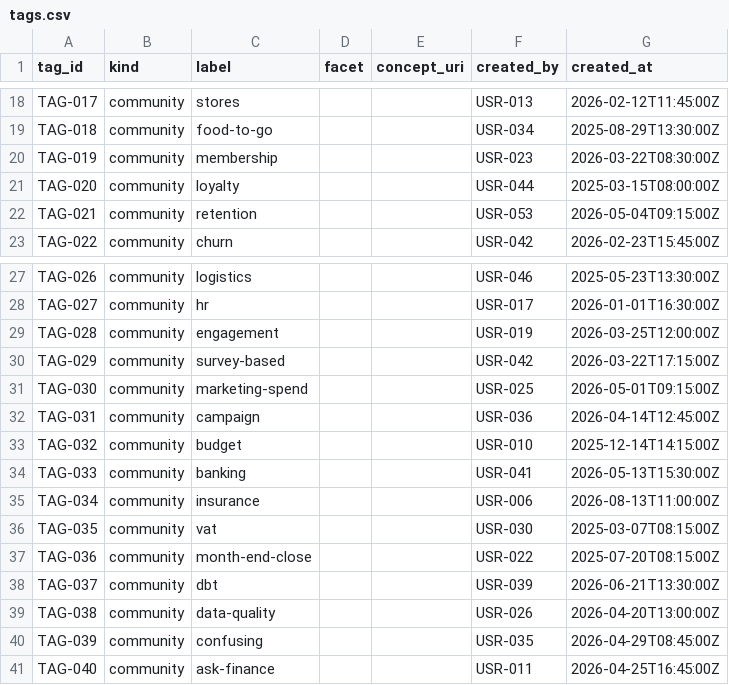
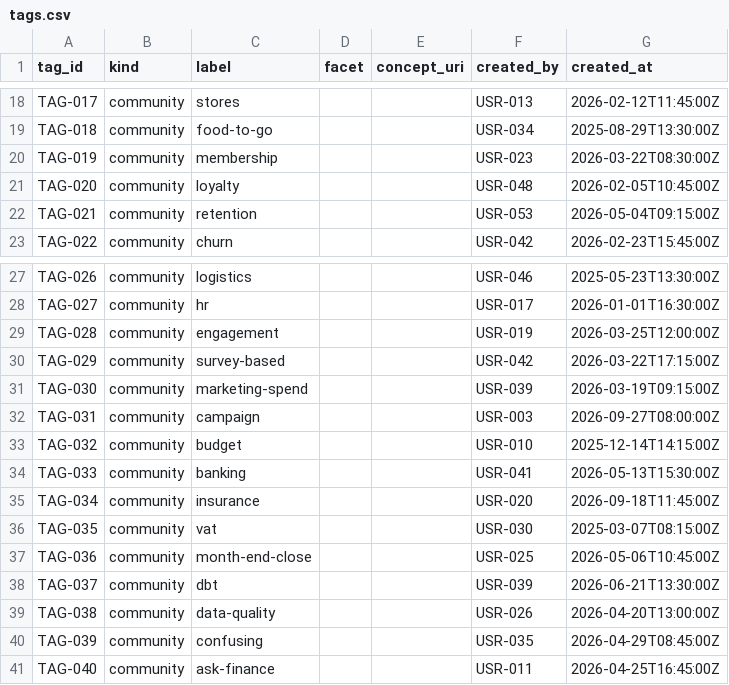
Before and after one commit to geomimo/kpi-catalog, a CSV file: data/seed/tags.csv, drawn as a sheet; only a part is shown, gaps mark what is left out.

```diff
--- a/data/seed/tags.csv
+++ b/data/seed/tags.csv
@@ -20,3 +20,3 @@ TAG-018,community,food-to-go,,,USR-034,2025-08-29T13:30:00Z
 TAG-019,community,membership,,,USR-023,2026-03-22T08:30:00Z
-TAG-020,community,loyalty,,,USR-044,2025-03-15T08:00:00Z
+TAG-020,community,loyalty,,,USR-048,2026-02-05T10:45:00Z
 TAG-021,community,retention,,,USR-053,2026-05-04T09:15:00Z
@@ -30,9 +30,9 @@ TAG-028,community,engagement,,,USR-019,2026-03-25T12:00:00Z
 TAG-029,community,survey-based,,,USR-042,2026-03-22T17:15:00Z
-TAG-030,community,marketing-spend,,,USR-025,2026-05-01T09:15:00Z
-TAG-031,community,campaign,,,USR-036,2026-04-14T12:45:00Z
+TAG-030,community,marketing-spend,,,USR-039,2026-03-19T09:15:00Z
+TAG-031,community,campaign,,,USR-003,2026-09-27T08:00:00Z
 TAG-032,community,budget,,,USR-010,2025-12-14T14:15:00Z
 TAG-033,community,banking,,,USR-041,2026-05-13T15:30:00Z
-TAG-034,community,insurance,,,USR-006,2026-08-13T11:00:00Z
+TAG-034,community,insurance,,,USR-020,2026-09-18T11:45:00Z
 TAG-035,community,vat,,,USR-030,2025-03-07T08:15:00Z
-TAG-036,community,month-end-close,,,USR-022,2025-07-20T08:15:00Z
+TAG-036,community,month-end-close,,,USR-025,2026-05-06T10:45:00Z
 TAG-037,community,dbt,,,USR-039,2026-06-21T13:30:00Z
```
Also changed, not shown: data/seed/asset_definitions.csv, data/seed/assets.csv, 11 other files.
